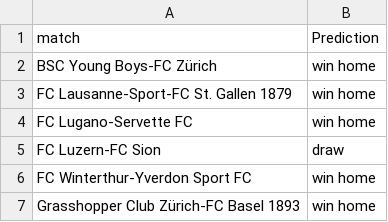
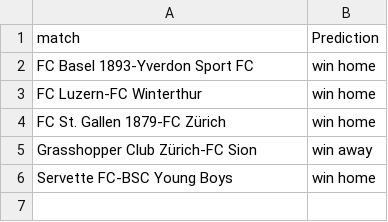
Before and after one commit to swissfootdata/Super_League_Predictions, a CSV file: Output/predictions_SwissFootyBot.csv, drawn as a sheet.

```diff
--- a/Output/predictions_SwissFootyBot.csv
+++ b/Output/predictions_SwissFootyBot.csv
@@ -1,7 +1,6 @@
 "match","Prediction"
-"BSC Young Boys-FC Zürich","win home"
-"FC Lausanne-Sport-FC St. Gallen 1879","win home"
-"FC Lugano-Servette FC","win home"
-"FC Luzern-FC Sion","draw"
-"FC Winterthur-Yverdon Sport FC","win home"
-"Grasshopper Club Zürich-FC Basel 1893","win home"
+"FC Basel 1893-Yverdon Sport FC","win home"
+"FC Luzern-FC Winterthur","win home"
+"FC St. Gallen 1879-FC Zürich","win home"
+"Grasshopper Club Zürich-FC Sion","win away"
+"Servette FC-BSC Young Boys","win home"
```
Also changed, not shown: Output/coaches_alert.csv, Output/predictions_upcoming_matches.csv, 4 other files.
